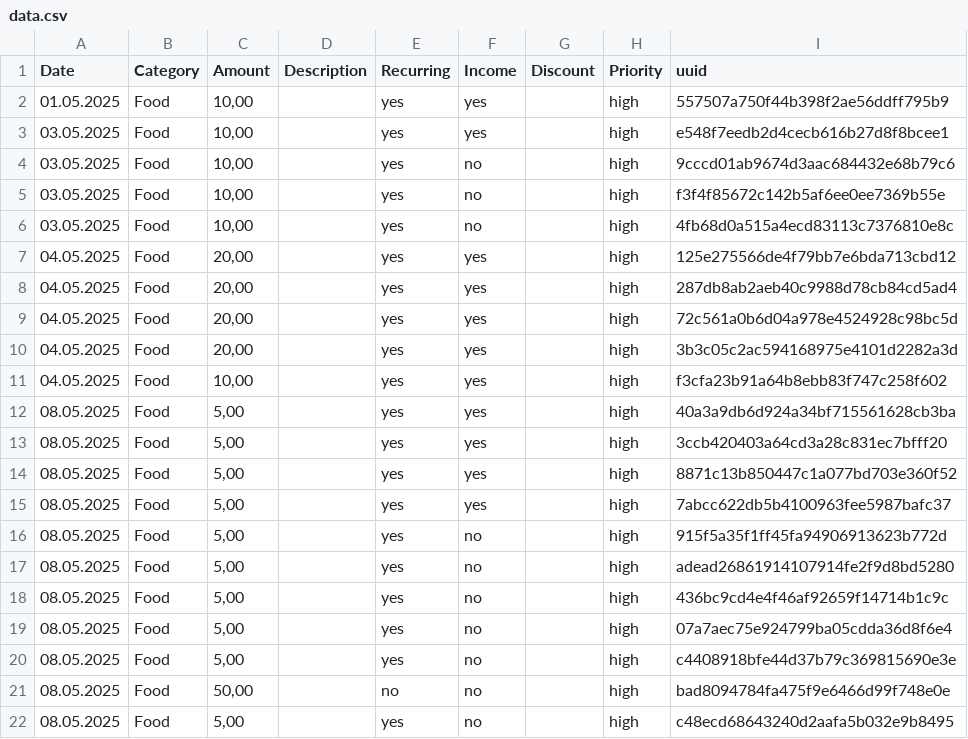
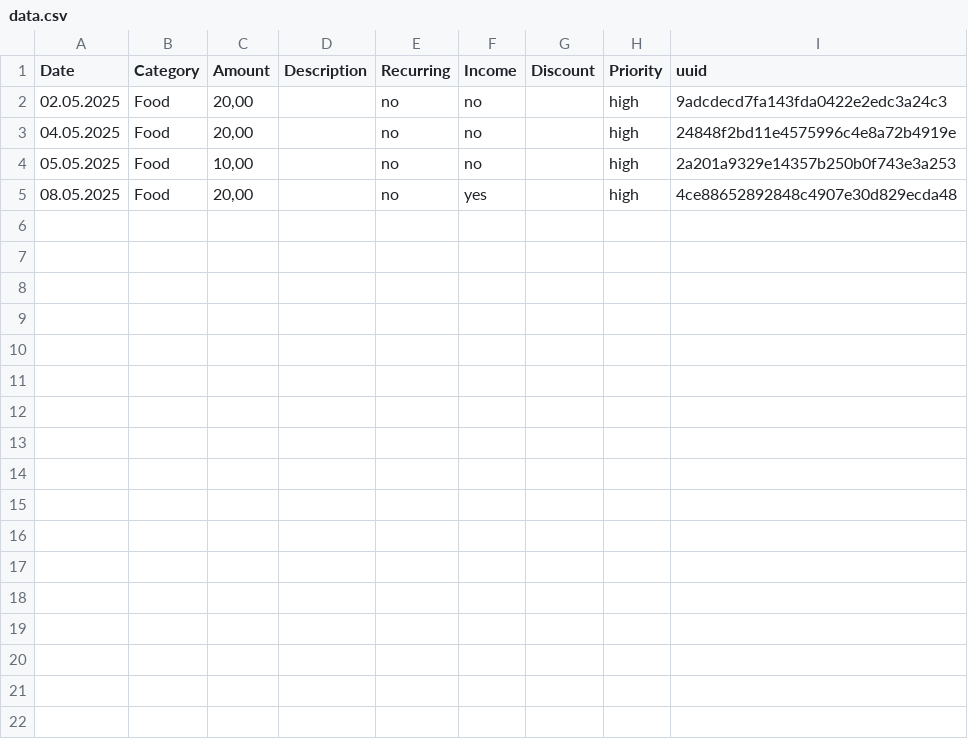
Before and after one commit to Kuovinen/ExpenseTracker, a CSV file: data.csv, drawn as a sheet.

Commit message:
Prevent INCOME to be counted into the graph as a value for the daily total amount spent. Income not involved with the graph at all as of now.

```diff
--- a/data.csv
+++ b/data.csv
@@ -1,22 +1,5 @@
 Date,Category,Amount,Description,Recurring,Income,Discount,Priority,uuid
-01.05.2025,Food,"10,00",,yes,yes,,high,557507a750f44b398f2ae56ddff795b9
-03.05.2025,Food,"10,00",,yes,yes,,high,e548f7eedb2d4cecb616b27d8f8bcee1
-03.05.2025,Food,"10,00",,yes,no,,high,9cccd01ab9674d3aac684432e68b79c6
-03.05.2025,Food,"10,00",,yes,no,,high,f3f4f85672c142b5af6ee0ee7369b55e
-03.05.2025,Food,"10,00",,yes,no,,high,4fb68d0a515a4ecd83113c7376810e8c
-04.05.2025,Food,"20,00",,yes,yes,,high,125e275566de4f79bb7e6bda713cbd12
-04.05.2025,Food,"20,00",,yes,yes,,high,287db8ab2aeb40c9988d78cb84cd5ad4
-04.05.2025,Food,"20,00",,yes,yes,,high,72c561a0b6d04a978e4524928c98bc5d
-04.05.2025,Food,"20,00",,yes,yes,,high,3b3c05c2ac594168975e4101d2282a3d
-04.05.2025,Food,"10,00",,yes,yes,,high,f3cfa23b91a64b8ebb83f747c258f602
-08.05.2025,Food,"5,00",,yes,yes,,high,40a3a9db6d924a34bf715561628cb3ba
-08.05.2025,Food,"5,00",,yes,yes,,high,3ccb420403a64cd3a28c831ec7bfff20
-08.05.2025,Food,"5,00",,yes,yes,,high,8871c13b850447c1a077bd703e360f52
-08.05.2025,Food,"5,00",,yes,yes,,high,7abcc622db5b4100963fee5987bafc37
-08.05.2025,Food,"5,00",,yes,no,,high,915f5a35f1ff45fa94906913623b772d
-08.05.2025,Food,"5,00",,yes,no,,high,adead26861914107914fe2f9d8bd5280
-08.05.2025,Food,"5,00",,yes,no,,high,436bc9cd4e4f46af92659f14714b1c9c
-08.05.2025,Food,"5,00",,yes,no,,high,07a7aec75e924799ba05cdda36d8f6e4
-08.05.2025,Food,"5,00",,yes,no,,high,c4408918bfe44d37b79c369815690e3e
-08.05.2025,Food,"50,00",,no,no,,high,bad8094784fa475f9e6466d99f748e0e
-08.05.2025,Food,"5,00",,yes,no,,high,c48ecd68643240d2aafa5b032e9b8495
+02.05.2025,Food,"20,00",,no,no,,high,9adcdecd7fa143fda0422e2edc3a24c3
+04.05.2025,Food,"20,00",,no,no,,high,24848f2bd11e4575996c4e8a72b4919e
+05.05.2025,Food,"10,00",,no,no,,high,2a201a9329e14357b250b0f743e3a253
+08.05.2025,Food,"20,00",,no,yes,,high,4ce88652892848c4907e30d829ecda48
```
Also changed, not shown: 3 other files.
